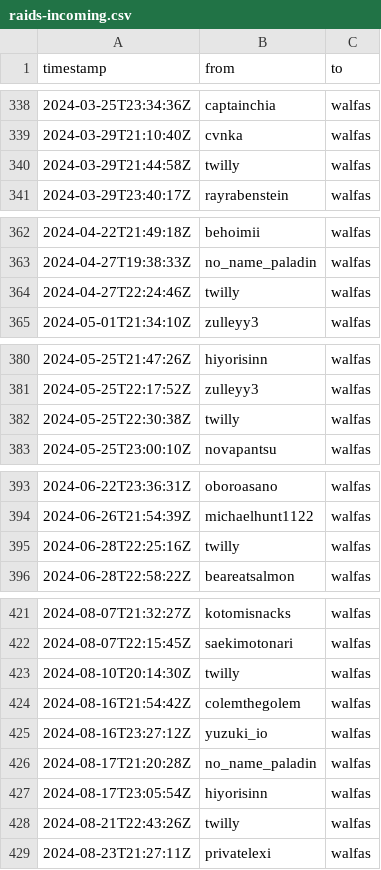
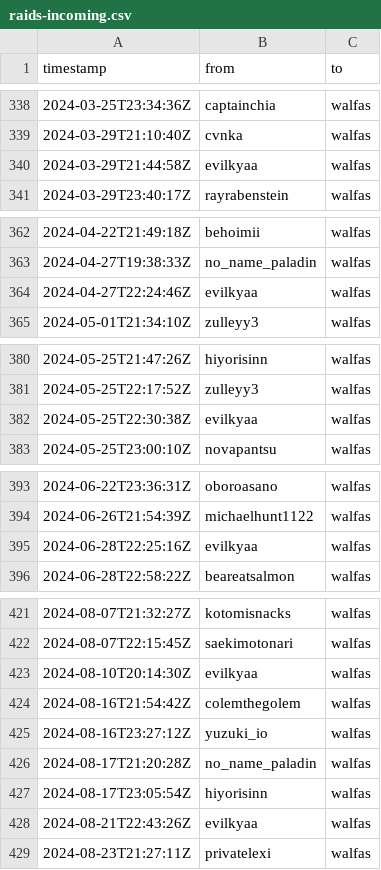
Before and after one commit to walfie/twitch-raid-log, a CSV file: public/raids-incoming.csv, drawn as a sheet; only a part is shown, gaps mark what is left out; the diff covers the shown part only.

Commit message:
Rename twilly => evilkyaa

```diff
--- a/public/raids-incoming.csv
+++ b/public/raids-incoming.csv
@@ -339,3 +339,3 @@ timestamp,from,to
 2024-03-29T21:10:40Z,cvnka,walfas
-2024-03-29T21:44:58Z,twilly,walfas
+2024-03-29T21:44:58Z,evilkyaa,walfas
 2024-03-29T23:40:17Z,rayrabenstein,walfas
@@ -363,3 +363,3 @@ timestamp,from,to
 2024-04-27T19:38:33Z,no_name_paladin,walfas
-2024-04-27T22:24:46Z,twilly,walfas
+2024-04-27T22:24:46Z,evilkyaa,walfas
 2024-05-01T21:34:10Z,zulleyy3,walfas
@@ -381,3 +381,3 @@ timestamp,from,to
 2024-05-25T22:17:52Z,zulleyy3,walfas
-2024-05-25T22:30:38Z,twilly,walfas
+2024-05-25T22:30:38Z,evilkyaa,walfas
 2024-05-25T23:00:10Z,novapantsu,walfas
@@ -394,3 +394,3 @@ timestamp,from,to
 2024-06-26T21:54:39Z,michaelhunt1122,walfas
-2024-06-28T22:25:16Z,twilly,walfas
+2024-06-28T22:25:16Z,evilkyaa,walfas
 2024-06-28T22:58:22Z,beareatsalmon,walfas
@@ -422,3 +422,3 @@ timestamp,from,to
 2024-08-07T22:15:45Z,saekimotonari,walfas
-2024-08-10T20:14:30Z,twilly,walfas
+2024-08-10T20:14:30Z,evilkyaa,walfas
 2024-08-16T21:54:42Z,colemthegolem,walfas
@@ -427,3 +427,3 @@ timestamp,from,to
 2024-08-17T23:05:54Z,hiyorisinn,walfas
-2024-08-21T22:43:26Z,twilly,walfas
+2024-08-21T22:43:26Z,evilkyaa,walfas
 2024-08-23T21:27:11Z,privatelexi,walfas
```
Also changed, not shown: 2 edited cells elsewhere in this file, public/raids-outgoing.csv.
